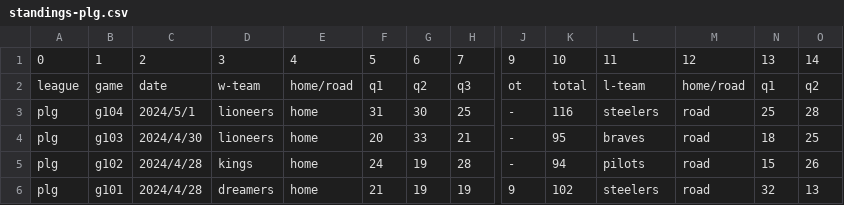
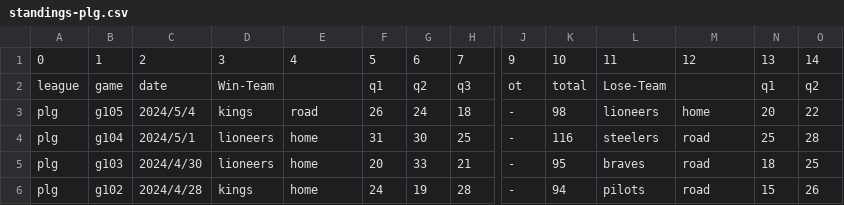
Before and after one commit to SamBasketballTW/sambball, a CSV file: data/standings-plg.csv, drawn as a sheet; only a part is shown, gaps mark what is left out; the shorter side is filled out with more unchanged rows; rows hold the shown columns only; the diff names each change by its address in the sheet, - before the commit and + after, or states it on an @@ line.

```diff
--- a/data/standings-plg.csv
+++ b/data/standings-plg.csv
-D2: w-team
+D2: Win-Team
-E2: home/road
+E2: (empty)
-L2: l-team
+L2: Lose-Team
-M2: home/road
+M2: (empty)
+row 3: plg | g105 | 2024/5/4 | kings | road | 26 | 24 | 18 | - | 98 | lioneers | home | 20 | 22
```
Also changed, not shown: 2 other files.
